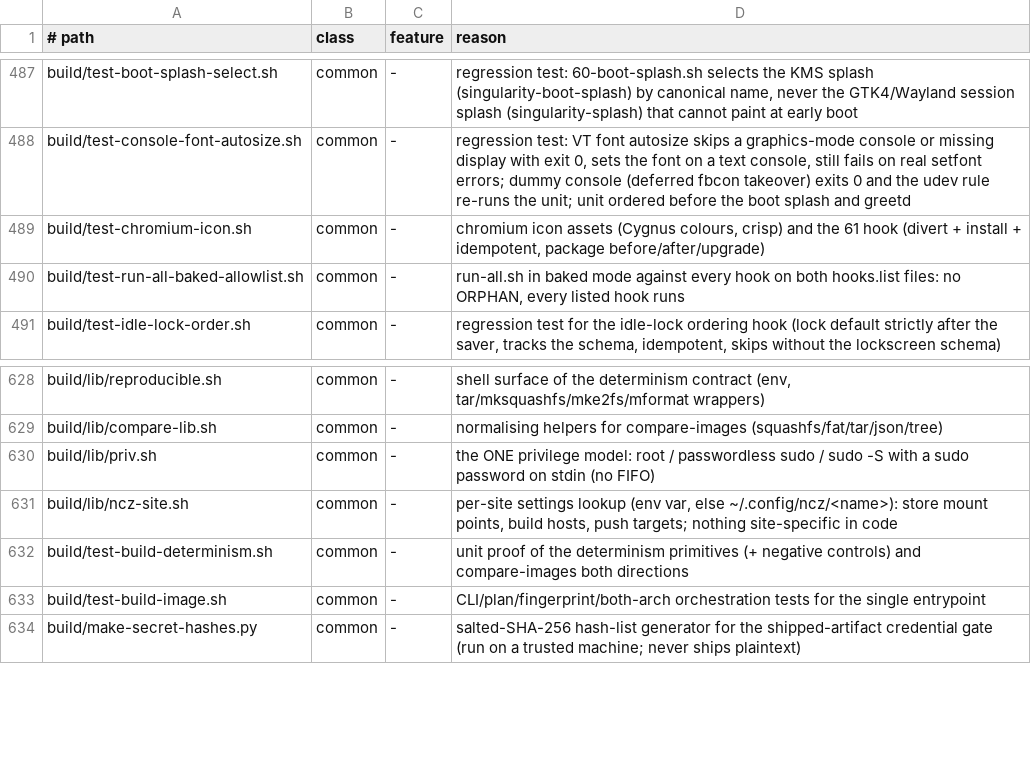
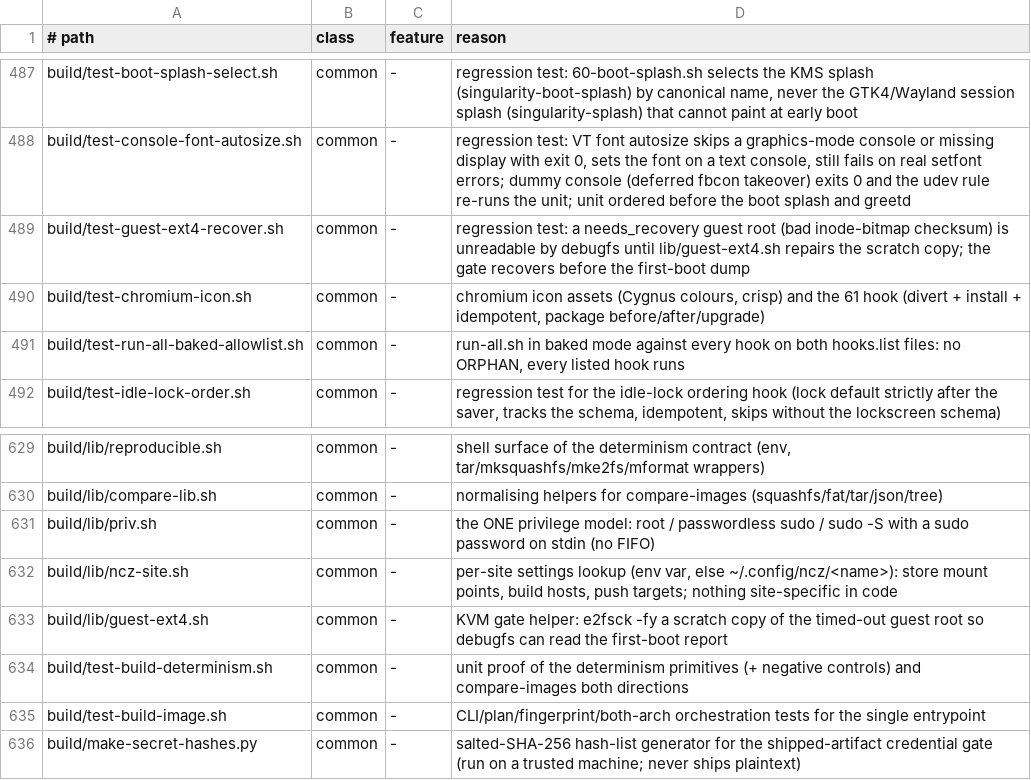
Before and after one commit to ncz-os/cix-installer, a TSV file: docs/platform-inventory.tsv, drawn as a sheet; only a part is shown, gaps mark what is left out; the diff names each change by its address in the sheet, - before the commit and + after, or states it on an @@ line.

Commit message:
kvm gate: recover the timed-out guest root before reading the first-boot report
Phase 2 stops the installed guest at the boot timeout (qemu rc=124), so
its ext4 root is usually needs_recovery, with recent bitmaps and the
files the first boot wrote still in the jbd2 journal. debugfs does not
replay the journal and refuses the filesystem ("Inode bitmap checksum
does not match bitmap while reading allocation bitmaps"); the dump
error was discarded and the gate failed with "no first-boot report"
although the guest had written one (Preview4 arm64, 2026-10-26).

Run e2fsck -fy on the scratch .fb-root.raw copy before the debugfs
dumps (build/lib/guest-ext4.sh) and fail with the e2fsck log when the
copy cannot be recovered. The guest disk itself is never modified.

test-guest-ext4-recover.sh reproduces the exact debugfs refusal on a
fixture with a corrupted inode-bitmap checksum, proves the recovery
makes the report readable, rejects a non-ext4 file, and pins that the
gate recovers before its first-boot dump.

```diff
--- a/docs/platform-inventory.tsv
+++ b/docs/platform-inventory.tsv
+row 489: build/test-guest-ext4-recover.sh | common | - | regression test: a needs_recovery guest root (bad inode-bitmap checksum) is unreadable by debugfs until lib/guest-ext4.sh repairs the scratch copy; the gate recovers before the first-boot dump
+row 633: build/lib/guest-ext4.sh | common | - | KVM gate helper: e2fsck -fy a scratch copy of the timed-out guest root so debugfs can read the first-boot report
```
Also changed, not shown: 4 other files.
